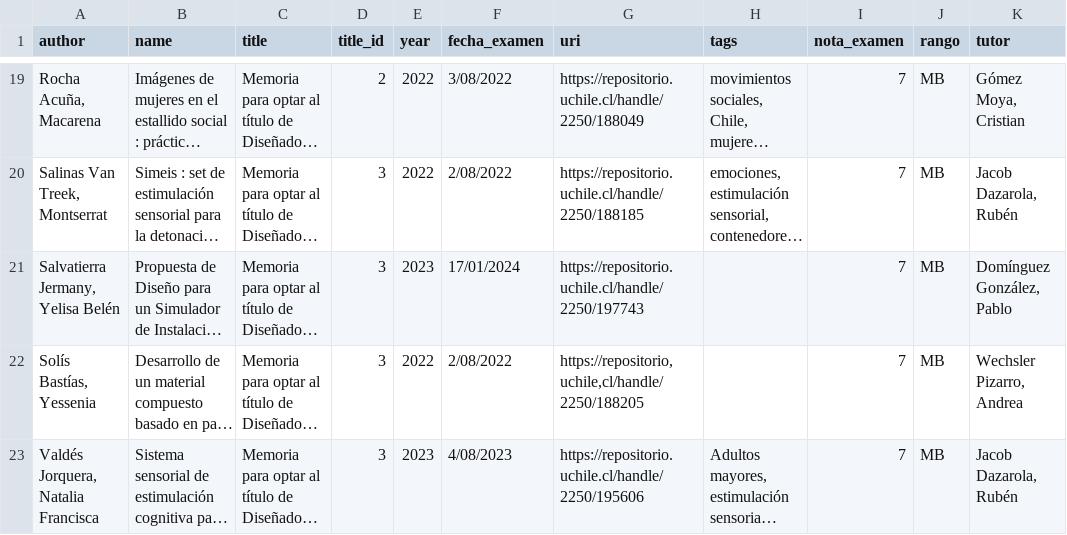
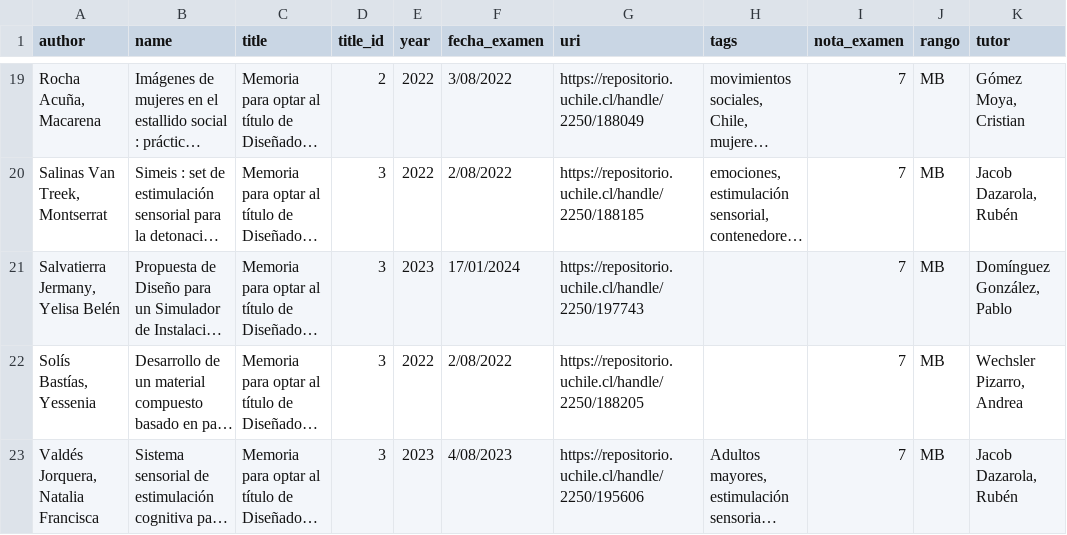
Before and after one commit to disenouchile/guiaturas, a CSV file: data/memorias.csv, drawn as a sheet; only a part is shown, gaps mark what is left out; long unchanged cells end in …; the diff names each change by its address in the sheet, - before the commit and + after, or states it on an @@ line.

Commit message:
Add files via upload

```diff
--- a/data/memorias.csv
+++ b/data/memorias.csv
-G22 (uri): https://repositorio,uchile,cl/handle/2250/188205
+G22 (uri): https://repositorio.uchile.cl/handle/2250/188205
```
